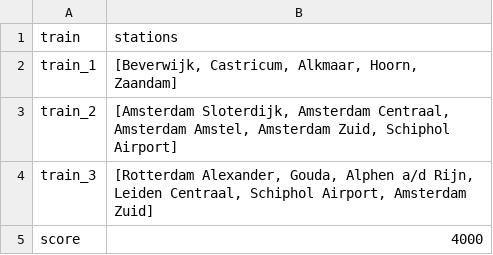
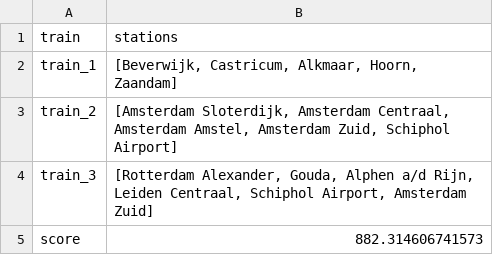
Before and after one commit to okkevaneck/check50_heuristieken, a CSV file: railnl/national/output.csv, drawn as a sheet.

Commit message:
Added check on maximum number of tracks and changed score in output.csv

```diff
--- a/railnl/national/output.csv
+++ b/railnl/national/output.csv
@@ -4,2 +4,2 @@ train_2,"[Amsterdam Sloterdijk, Amsterdam Centraal, Amsterdam Amstel, Amsterdam
 train_3,"[Rotterdam Alexander, Gouda, Alphen a/d Rijn, Leiden Centraal, Schiphol Airport, Amsterdam Zuid]"
-score,4000
+score,882.314606741573
```
Also changed, not shown: 2 other files.
